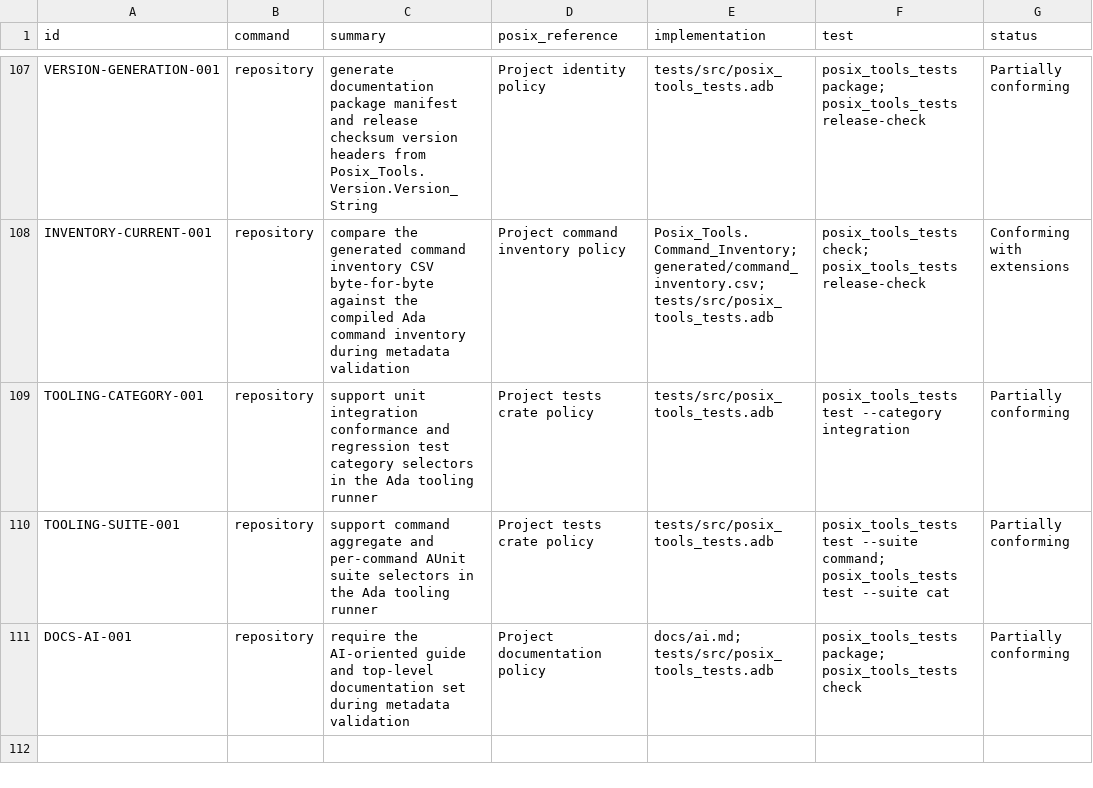
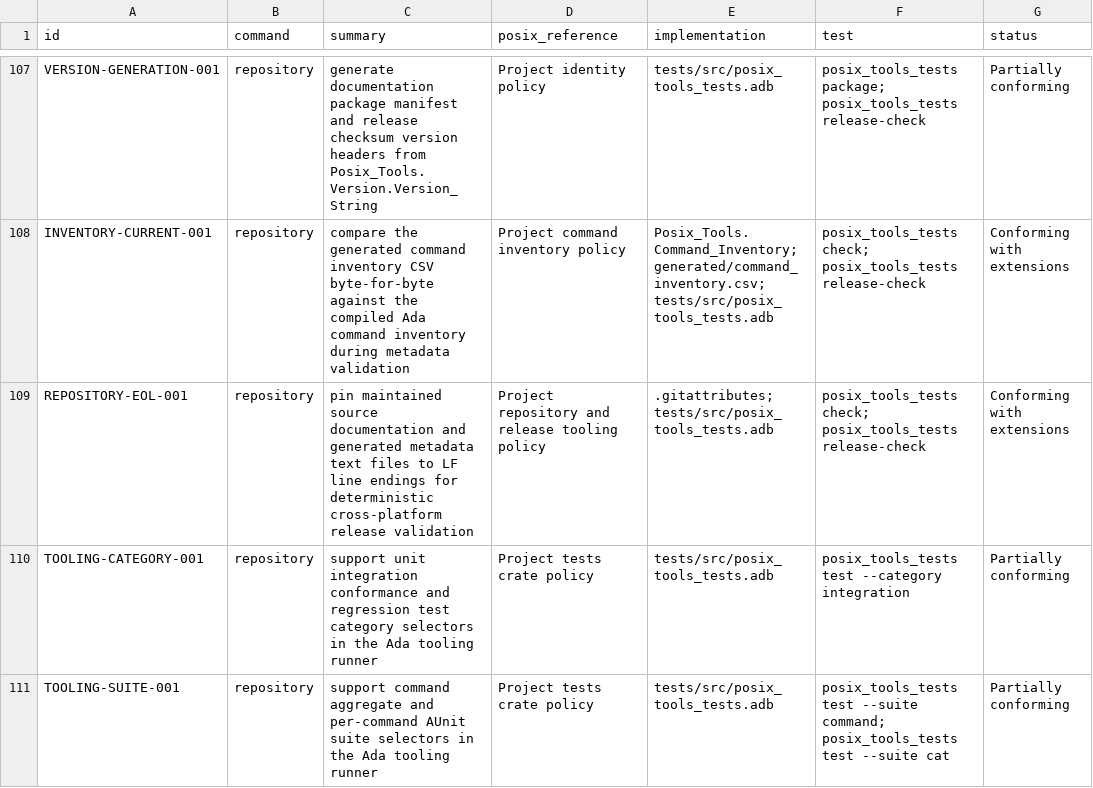
Before and after one commit to bracke/posix_tools, a CSV file: generated/requirements.csv, drawn as a sheet; only a part is shown, gaps mark what is left out; the shorter side is filled out with more unchanged rows; the diff names each change by its address in the sheet, - before the commit and + after, or states it on an @@ line.

Commit message:
Pin metadata line endings

```diff
--- a/generated/requirements.csv
+++ b/generated/requirements.csv
+row 109: REPOSITORY-EOL-001 | repository | pin maintained source documentation and generated metadata text files to LF line endings for deterministic cross-platform release validation | Project repository and release tooling policy | .gitattributes; tests/src/posix_tools_tests.adb | posix_tools_tests check; posix_tools_tests release-check | Conforming with extensions
```
Also changed, not shown: 5 other files.
